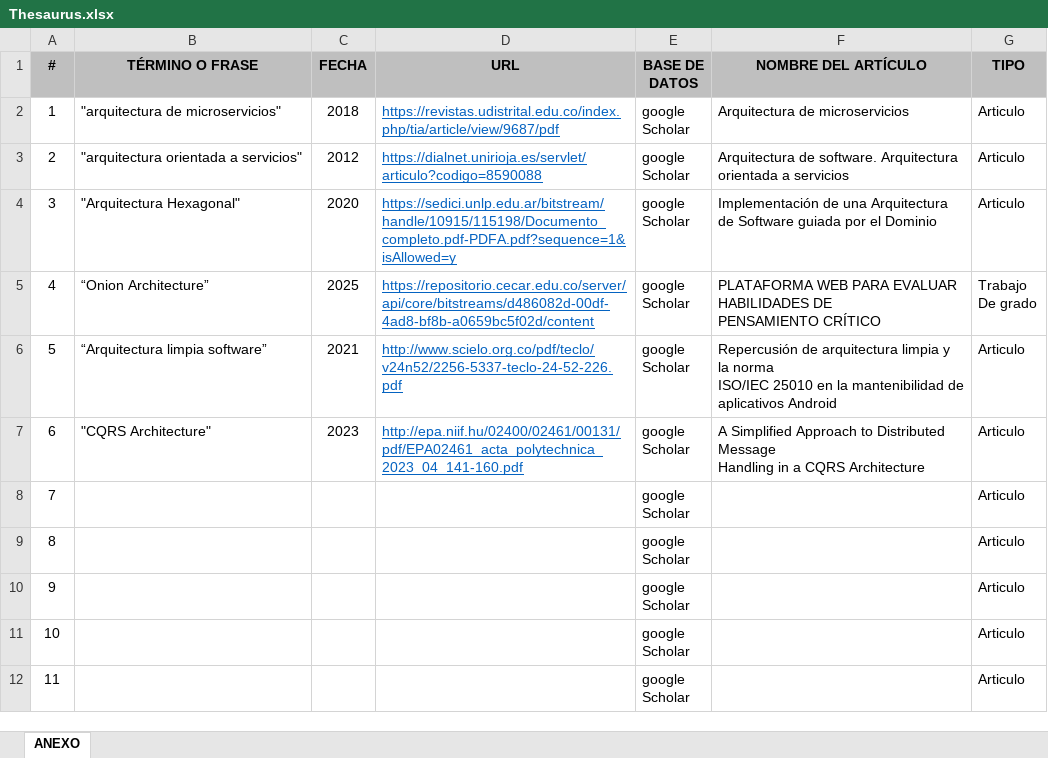
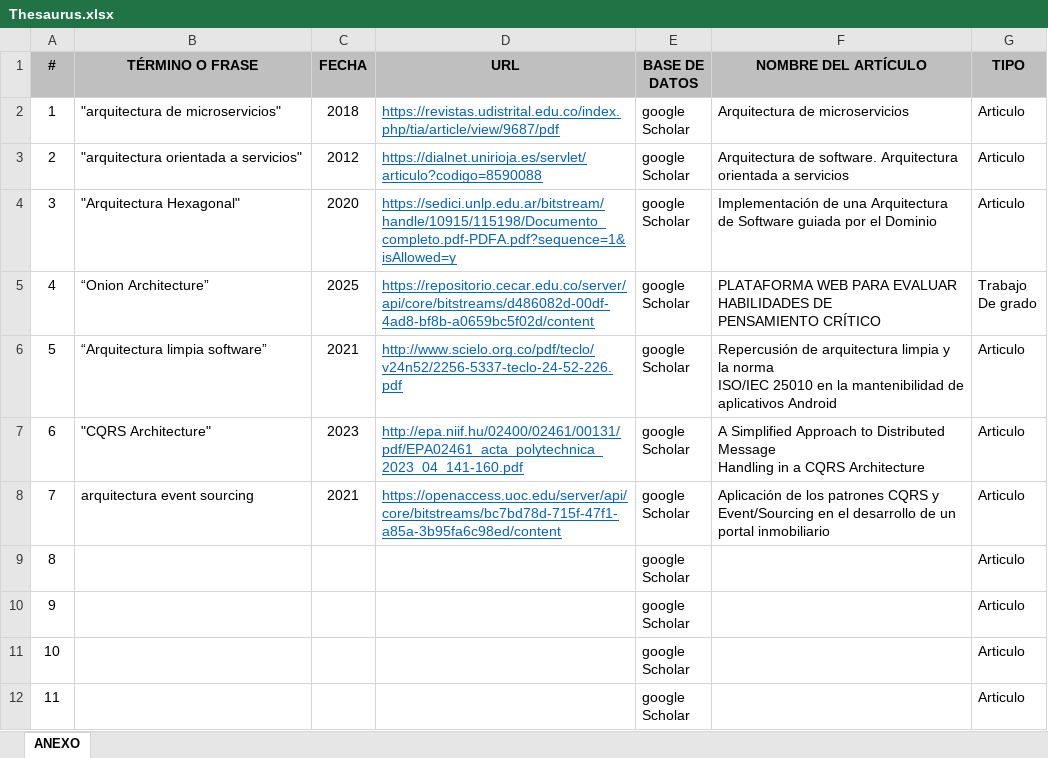
Before and after one commit to CristianJPalma/ADSO-2901817, an Excel workbook: 02-session/Thesaurus.xlsx, sheet ANEXO, drawn as a sheet; only a part is shown; values as stored, in another font and other column widths than the file's, no borders; the diff names each change by its address in the sheet, - before the commit and + after, or states it on an @@ line.

```diff
--- a/02-session/Thesaurus.xlsx (sheet ANEXO)
+++ b/02-session/Thesaurus.xlsx (sheet ANEXO)
-B8 (TÉRMINO O FRASE): (empty)
+B8 (TÉRMINO O FRASE): arquitectura event sourcing
-C8 (FECHA): (empty)
+C8 (FECHA): 2021
-D8 (URL): (empty)
+D8 (URL): https://openaccess.uoc.edu/server/api/core/bitstreams/bc7bd78d-715f-47f1-a85a-3b95fa6c98ed/content
-F8 (NOMBRE DEL ARTÍCULO): (empty)
+F8 (NOMBRE DEL ARTÍCULO): Aplicación de los patrones CQRS y Event/Sourcing en el desarrollo de un portal inmobiliario
```
Also changed, not shown: 1 other file.
